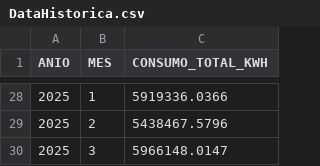
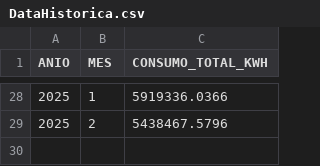
Before and after one commit to JuanChuTri123/PROYECTO_FINAL2, a CSV file: static/data/Total_Huaraz/DataHistorica.csv, drawn as a sheet; only a part is shown, gaps mark what is left out.

Commit message:
Update DataHistorica.csv

```diff
--- a/static/data/Total_Huaraz/DataHistorica.csv
+++ b/static/data/Total_Huaraz/DataHistorica.csv
@@ -29,2 +29 @@
 2025;2;5438467.5796
-2025;3;5966148.0147
```
